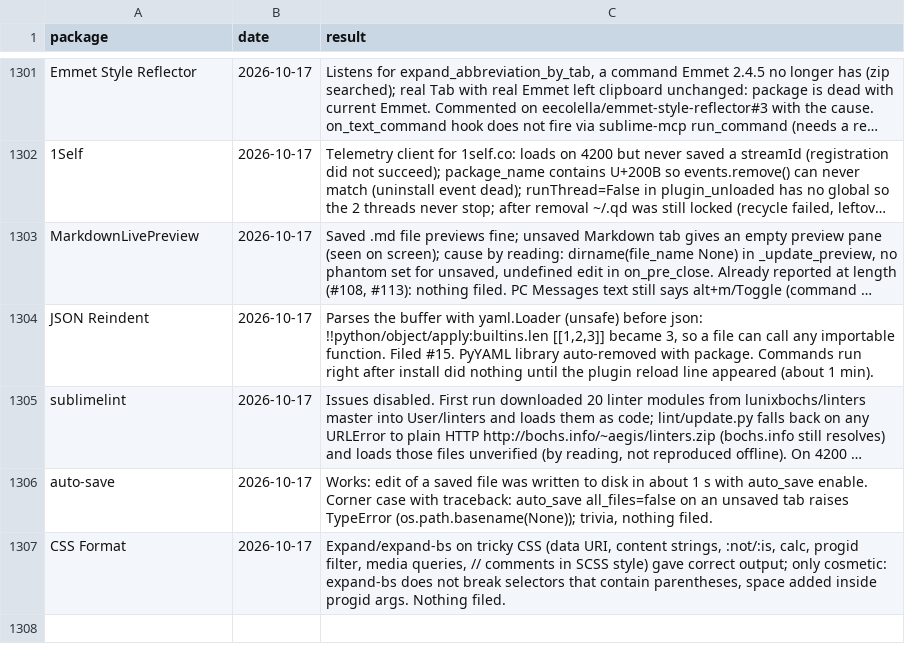
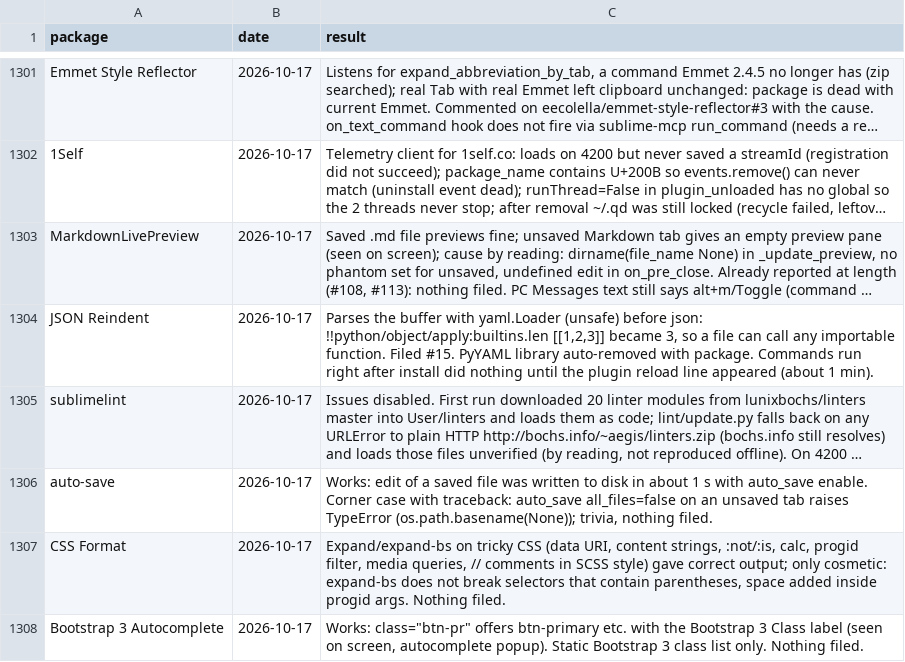
Before and after one commit to dpc00/sublime-package-audit, a TSV file: RESULTS.tsv, drawn as a sheet; only a part is shown, gaps mark what is left out; long unchanged cells end in …; the diff names each change by its address in the sheet, - before the commit and + after, or states it on an @@ line.

```diff
--- a/RESULTS.tsv
+++ b/RESULTS.tsv
+row 1308: Bootstrap 3 Autocomplete | 2026-10-17 | Works: class="btn-pr" offers btn-primary etc. with the Bootstrap 3 Class label (seen on screen, autocomplete popup). Static Bootstrap 3 class list only. Nothing filed.
```
